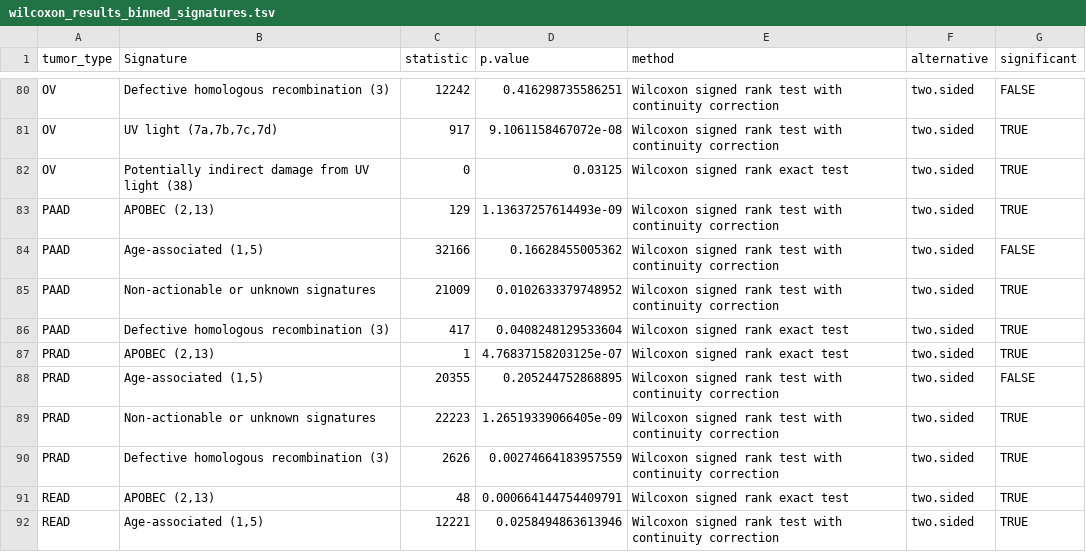
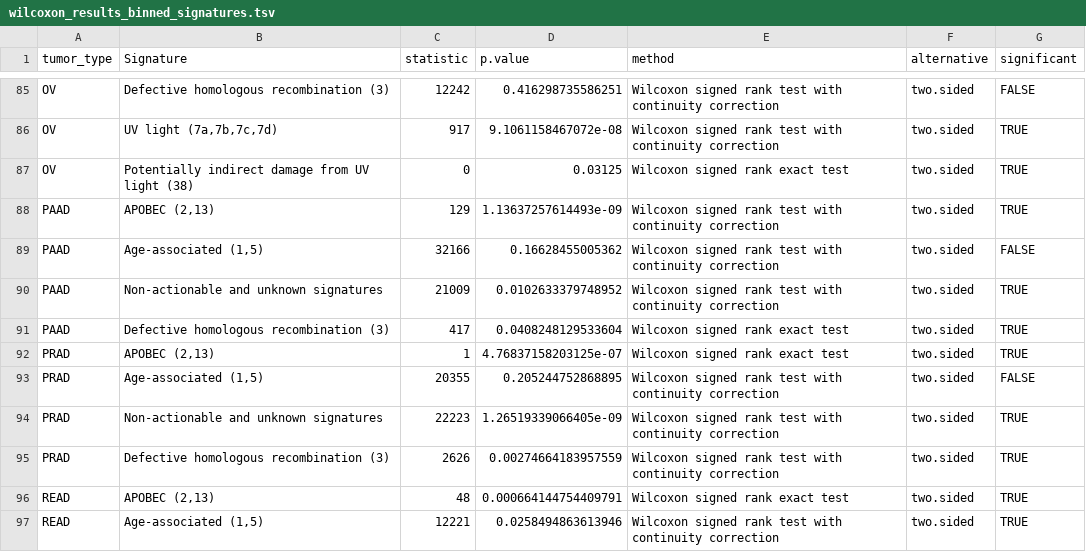
Before and after one commit to Townsend-Lab-Yale/cancer_causes_and_effects, a TSV file: output_data/wilcoxon_results_binned_signatures.tsv, drawn as a sheet; only a part is shown, gaps mark what is left out; the diff covers the shown part only.

```diff
--- a/output_data/wilcoxon_results_binned_signatures.tsv
+++ b/output_data/wilcoxon_results_binned_signatures.tsv
@@ -84,3 +89,3 @@ PAAD	APOBEC (2,13)	129	1.13637257614493e-09	Wilcoxon signed rank test with conti
 PAAD	Age-associated (1,5)	32166	0.16628455005362	Wilcoxon signed rank test with continuity correction	two.sided	FALSE
-PAAD	Non-actionable or unknown signatures	21009	0.0102633379748952	Wilcoxon signed rank test with continuity correction	two.sided	TRUE
+PAAD	Non-actionable and unknown signatures	21009	0.0102633379748952	Wilcoxon signed rank test with continuity correction	two.sided	TRUE
 PAAD	Defective homologous recombination (3)	417	0.0408248129533604	Wilcoxon signed rank exact test	two.sided	TRUE
@@ -88,3 +93,3 @@ PRAD	APOBEC (2,13)	1	4.76837158203125e-07	Wilcoxon signed rank exact test	two.si
 PRAD	Age-associated (1,5)	20355	0.205244752868895	Wilcoxon signed rank test with continuity correction	two.sided	FALSE
-PRAD	Non-actionable or unknown signatures	22223	1.26519339066405e-09	Wilcoxon signed rank test with continuity correction	two.sided	TRUE
+PRAD	Non-actionable and unknown signatures	22223	1.26519339066405e-09	Wilcoxon signed rank test with continuity correction	two.sided	TRUE
 PRAD	Defective homologous recombination (3)	2626	0.00274664183957559	Wilcoxon signed rank test with continuity correction	two.sided	TRUE
```
Also changed, not shown: 5 added rows and 46 edited cells elsewhere in this file, 20 other files.
